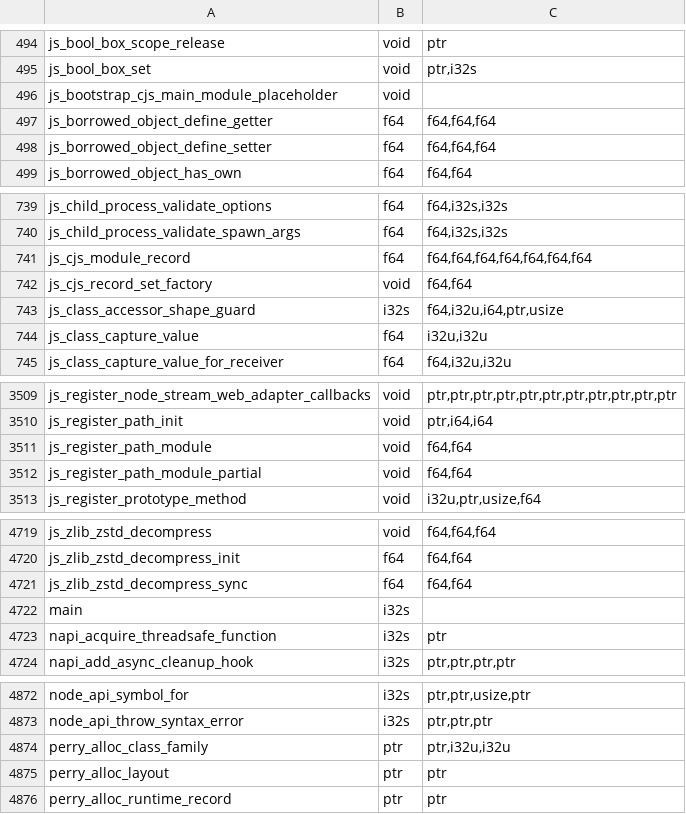
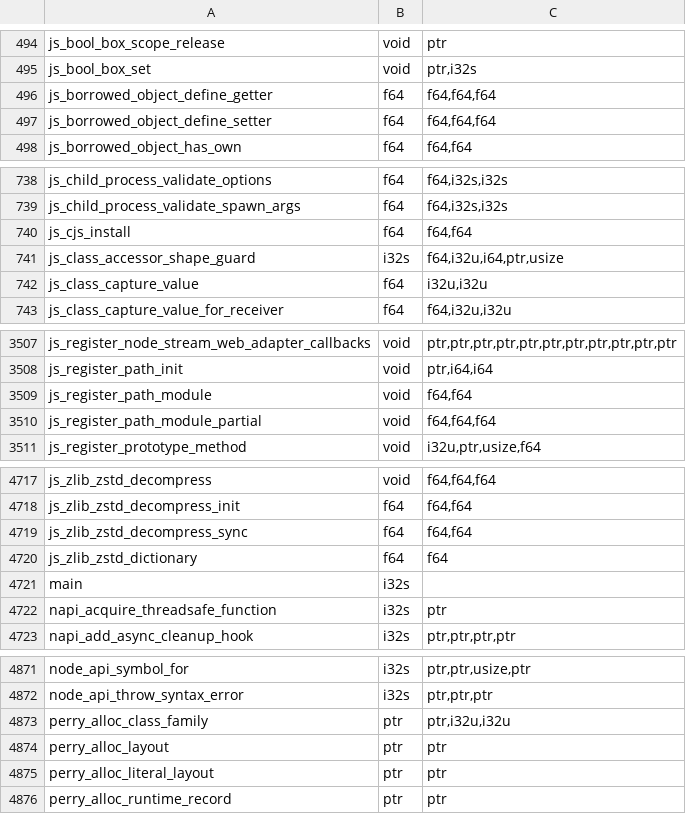
Before and after one commit to PerryTS/perry, a TSV file: crates/perry-codegen/src/wasm32/runtime_abi.tsv, drawn as a sheet; only a part is shown, gaps mark what is left out; the diff covers the shown part only.

Commit message:
Keep literal publication out of registered allocation

```diff
--- a/crates/perry-codegen/src/wasm32/runtime_abi.tsv
+++ b/crates/perry-codegen/src/wasm32/runtime_abi.tsv
@@ -495,3 +495,2 @@ js_bool_box_scope_release	void	ptr
 js_bool_box_set	void	ptr,i32s
-js_bootstrap_cjs_main_module_placeholder	void	
 js_borrowed_object_define_getter	f64	f64,f64,f64
@@ -740,4 +739,3 @@ js_child_process_validate_options	f64	f64,i32s,i32s
 js_child_process_validate_spawn_args	f64	f64,i32s,i32s
-js_cjs_module_record	f64	f64,f64,f64,f64,f64,f64,f64
-js_cjs_record_set_factory	void	f64,f64
+js_cjs_install	f64	f64,f64
 js_class_accessor_shape_guard	i32s	f64,i32u,i64,ptr,usize
@@ -3511,3 +3509,3 @@ js_register_path_init	void	ptr,i64,i64
 js_register_path_module	void	f64,f64
-js_register_path_module_partial	void	f64,f64
+js_register_path_module_partial	void	f64,f64,f64
 js_register_prototype_method	void	i32u,ptr,usize,f64
@@ -4721,2 +4719,3 @@ js_zlib_zstd_decompress_init	f64	f64,f64
 js_zlib_zstd_decompress_sync	f64	f64,f64
+js_zlib_zstd_dictionary	f64	f64
 main	i32s	
@@ -4875,2 +4874,3 @@ perry_alloc_class_family	ptr	ptr,i32u,i32u
 perry_alloc_layout	ptr	ptr
+perry_alloc_literal_layout	ptr	ptr
 perry_alloc_runtime_record	ptr	ptr
```
Also changed, not shown: 1 moved row elsewhere in this file, 8 other files.
